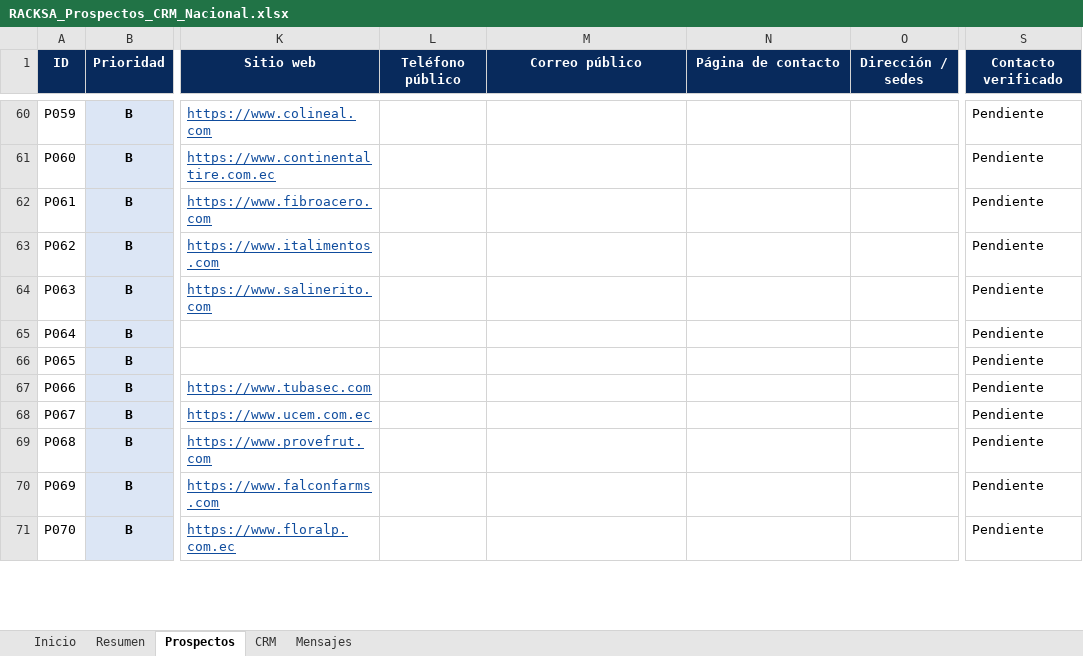
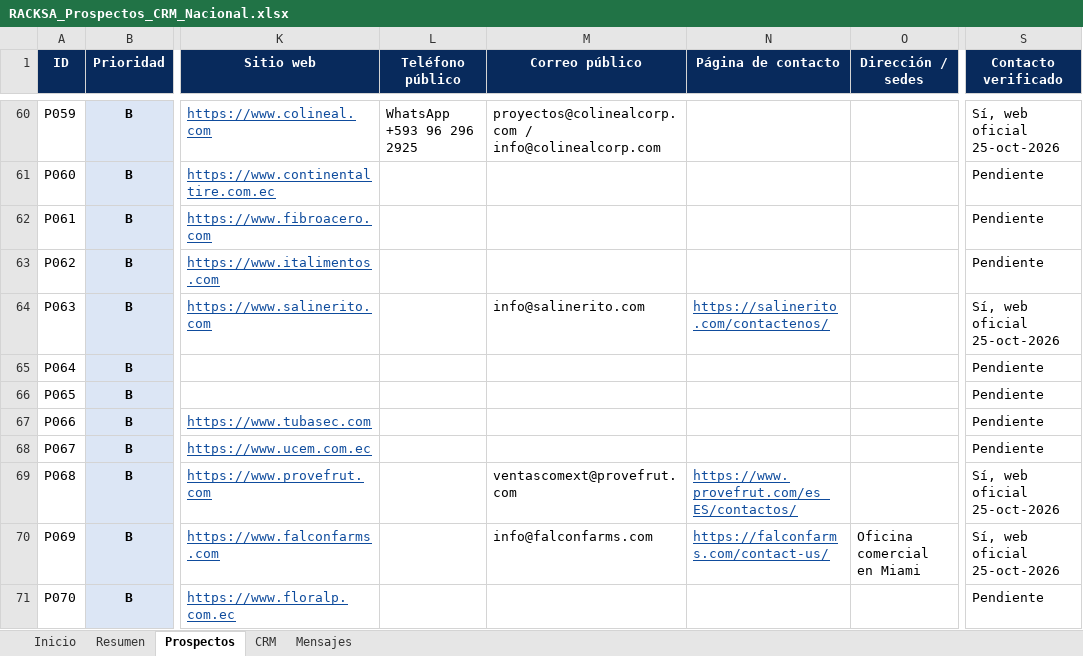
Before and after one commit to anthonymoreira124-bit/Configurador-Racksa, an Excel workbook: ventas/RACKSA_Prospectos_CRM_Nacional.xlsx, sheet Prospectos, drawn as a sheet; only a part is shown, gaps mark what is left out; values as stored, in another font and other column widths than the file's, no borders; the diff covers the shown part only; the diff names each change by its address in the sheet, - before the commit and + after, or states it on an @@ line.

```diff
--- a/ventas/RACKSA_Prospectos_CRM_Nacional.xlsx (sheet Prospectos)
+++ b/ventas/RACKSA_Prospectos_CRM_Nacional.xlsx (sheet Prospectos)
-L60 (Teléfono público): (empty)
+L60 (Teléfono público): WhatsApp +593 96 296 2925
-M60 (Correo público): (empty)
+M60 (Correo público): proyectos@colinealcorp.com / info@colinealcorp.com
-S60 (Contacto verificado): Pendiente
+S60 (Contacto verificado): Sí, web oficial 25-oct-2026
-M64 (Correo público): (empty)
+M64 (Correo público): info@salinerito.com
-N64 (Página de contacto): (empty)
+N64 (Página de contacto): https://salinerito.com/contactenos/
-S64 (Contacto verificado): Pendiente
+S64 (Contacto verificado): Sí, web oficial 25-oct-2026
-M69 (Correo público): (empty)
+M69 (Correo público): ventascomext@provefrut.com
-N69 (Página de contacto): (empty)
+N69 (Página de contacto): https://www.provefrut.com/es_ES/contactos/
-S69:S70 (Contacto verificado): Pendiente
+S69:S70 (Contacto verificado): Sí, web oficial 25-oct-2026
-M70 (Correo público): (empty)
+M70 (Correo público): info@falconfarms.com
-N70 (Página de contacto): (empty)
+N70 (Página de contacto): https://falconfarms.com/contact-us/
-O70 (Dirección / sedes): (empty)
+O70 (Dirección / sedes): Oficina comercial en Miami
```
Also changed, not shown: 93 edited cells elsewhere in this sheet, sheet CRM, sheet Resumen, sheet Mensajes, sheet Inicio.
